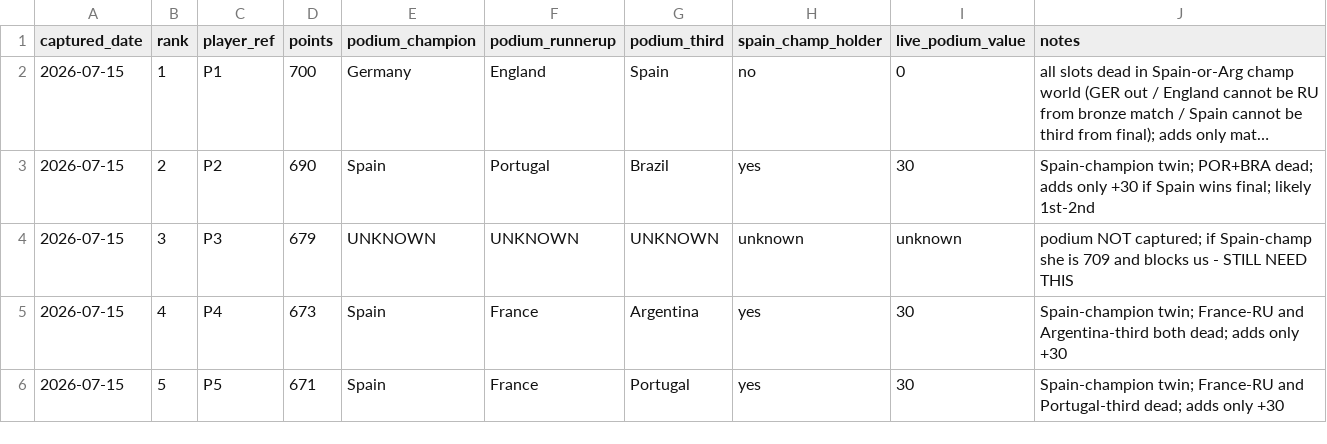
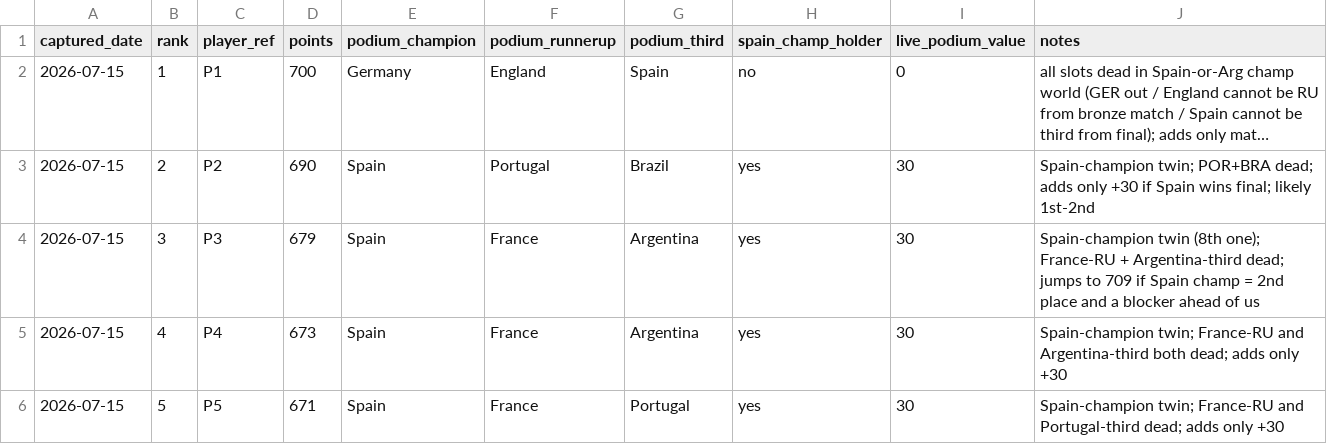
Before and after one commit to julianher/worldcup-2026-polla, a CSV file: data/rival_podiums.csv, drawn as a sheet; only a part is shown; long unchanged cells end in ….

```diff
--- a/data/rival_podiums.csv
+++ b/data/rival_podiums.csv
@@ -3,3 +3,3 @@ captured_date,rank,player_ref,points,podium_champion,podium_runnerup,podium_thir
 2026-07-15,2,P2,690,Spain,Portugal,Brazil,yes,30,Spain-champion twin; POR+BRA dead; adds only +30 if Spain wins final; likely 1st-2nd
-2026-07-15,3,P3,679,UNKNOWN,UNKNOWN,UNKNOWN,unknown,unknown,podium NOT captured; if Spain-champ she is 709 and blocks us - STILL NEED THIS
+2026-07-15,3,P3,679,Spain,France,Argentina,yes,30,Spain-champion twin (8th one); France-RU + Argentina-third dead; jumps to 709 if Spain champ = 2nd place and a blocker ahead of us
 2026-07-15,4,P4,673,Spain,France,Argentina,yes,30,Spain-champion twin; France-RU and Argentina-third both dead; adds only +30
```
